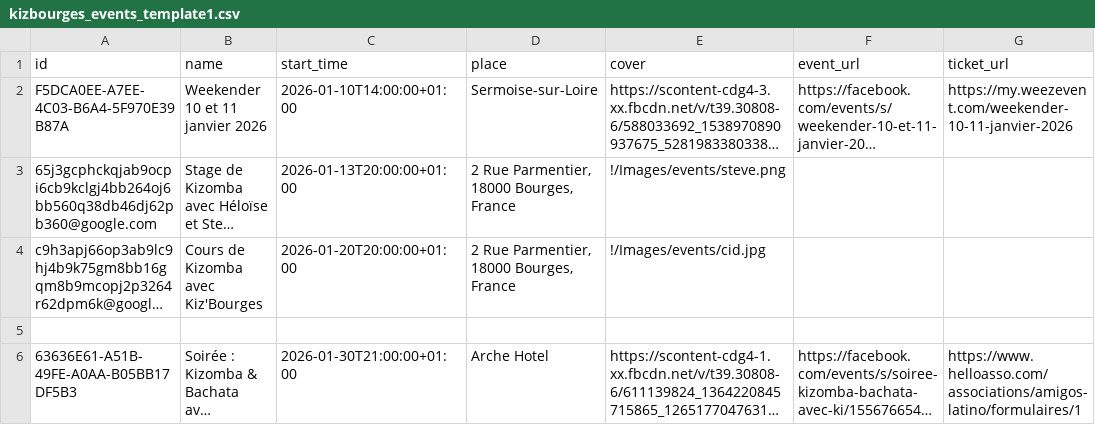
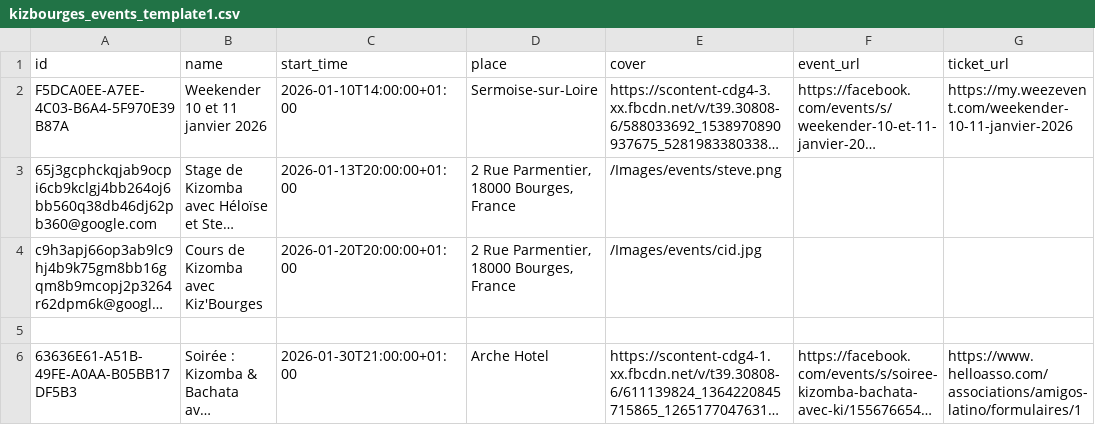
Before and after one commit to Kivo0/Kizbourges, a CSV file: kizbourges_events_template1.csv, drawn as a sheet; long unchanged cells end in …; the diff names each change by its address in the sheet, - before the commit and + after, or states it on an @@ line.

Commit message:
Add headers and fix image paths in CSV
Updated the CSV file to include headers and fixed image paths.

```diff
--- a/kizbourges_events_template1.csv
+++ b/kizbourges_events_template1.csv
-E3 (cover): !/Images/events/steve.png
+E3 (cover): /Images/events/steve.png
-E4 (cover): !/Images/events/cid.jpg
+E4 (cover): /Images/events/cid.jpg
```
